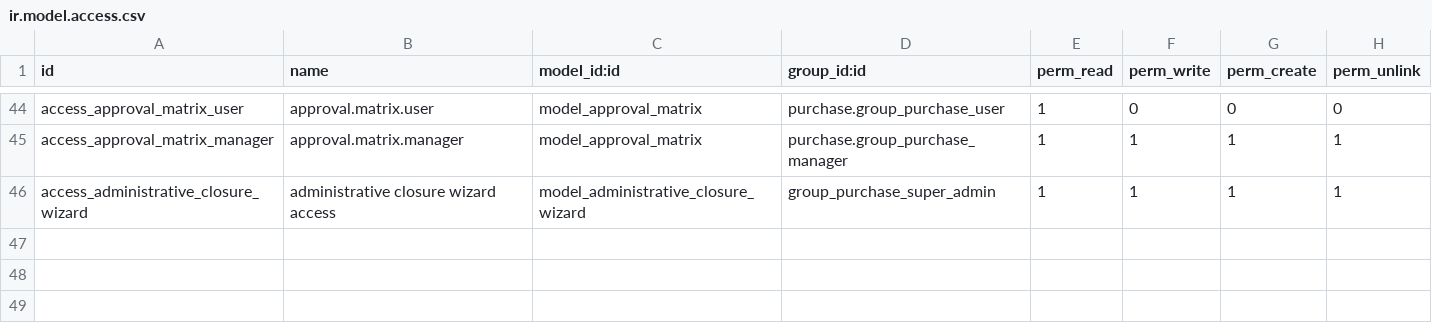
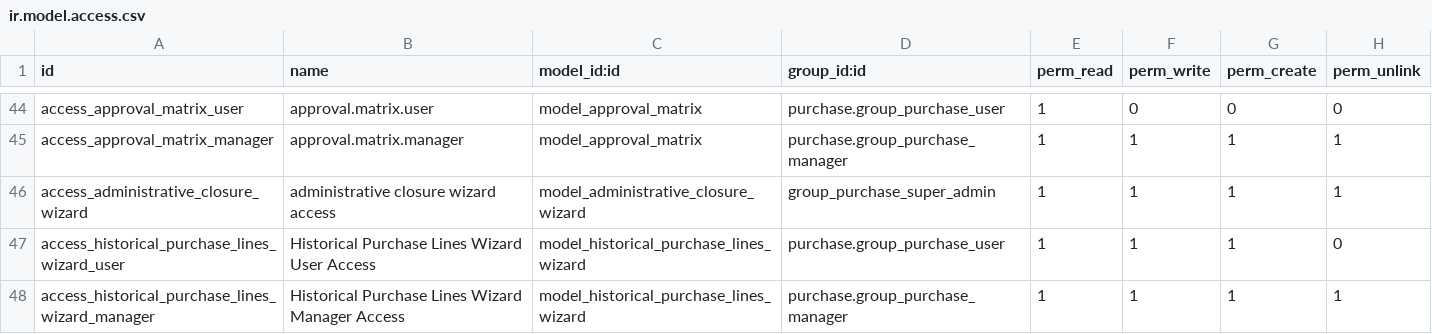
Before and after one commit to rtrice-edge/Edge-Autonomy-HSV, a CSV file: edge_module/security/ir.model.access.csv, drawn as a sheet; only a part is shown, gaps mark what is left out.

Commit message:
this should make visible

```diff
--- a/edge_module/security/ir.model.access.csv
+++ b/edge_module/security/ir.model.access.csv
@@ -46 +46,3 @@ access_approval_matrix_manager,approval.matrix.manager,model_approval_matrix,pur
 access_administrative_closure_wizard,administrative closure wizard access,model_administrative_closure_wizard,group_purchase_super_admin,1,1,1,1
+access_historical_purchase_lines_wizard_user,Historical Purchase Lines Wizard User Access,model_historical_purchase_lines_wizard,purchase.group_purchase_user,1,1,1,0
+access_historical_purchase_lines_wizard_manager,Historical Purchase Lines Wizard Manager Access,model_historical_purchase_lines_wizard,purchase.group_purchase_manager,1,1,1,1
```
